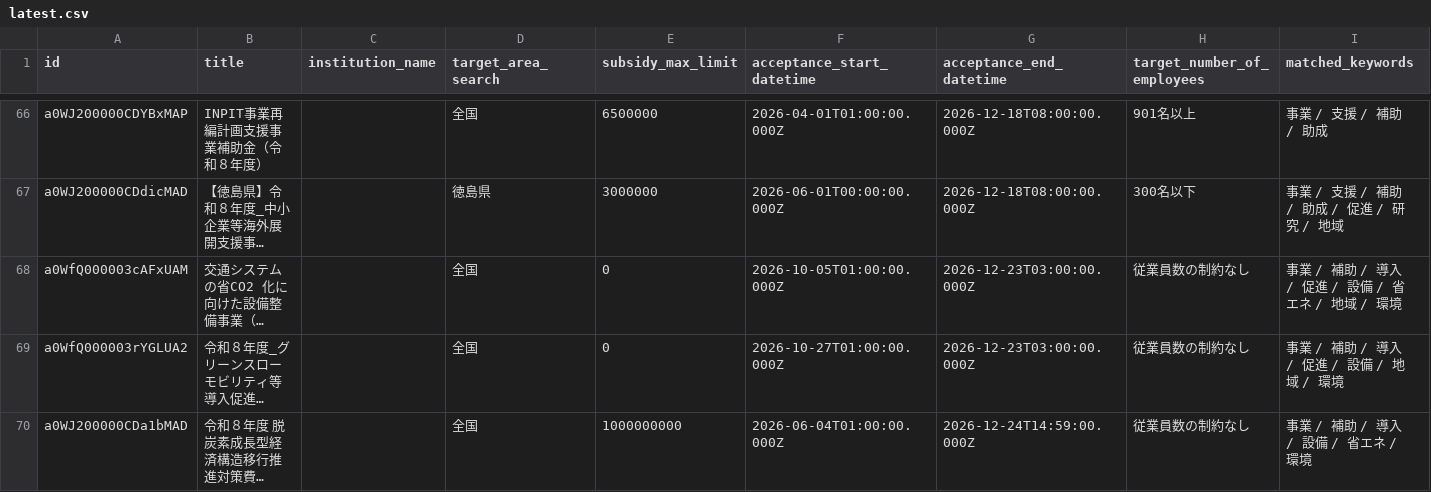
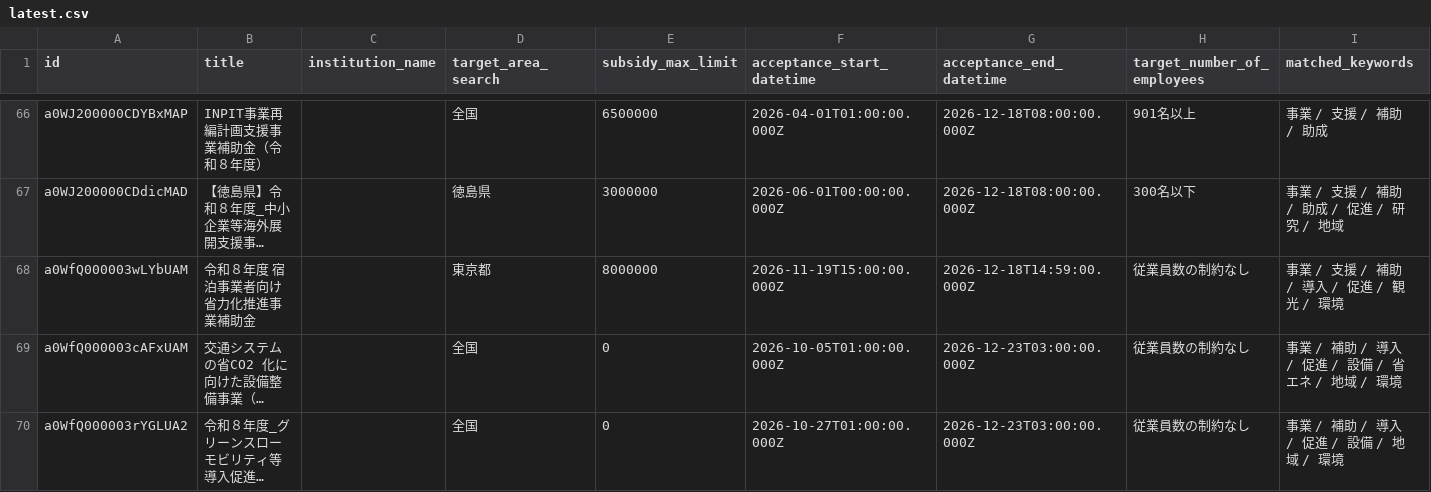
Before and after one commit to softrenzu/RooomMCPninka, a CSV file: data/latest.csv, drawn as a sheet; only a part is shown, gaps mark what is left out; the shorter side is filled out with more unchanged rows; long unchanged cells end in …; the diff names each change by its address in the sheet, - before the commit and + after, or states it on an @@ line.

```diff
--- a/data/latest.csv
+++ b/data/latest.csv
+row 68: a0WfQ000003wLYbUAM | 令和８年度 宿泊事業者向け省力化推進事業補助金 |  | 東京都 | 8000000 | 2026-11-19T15:00:00.000Z | 2026-12-18T14:59:00.000Z | 従業員数の制約なし | 事業 / 支援 / 補助 / 導入 / 促進 / 観光 / 環境
```
Also changed, not shown: 4 other files.
